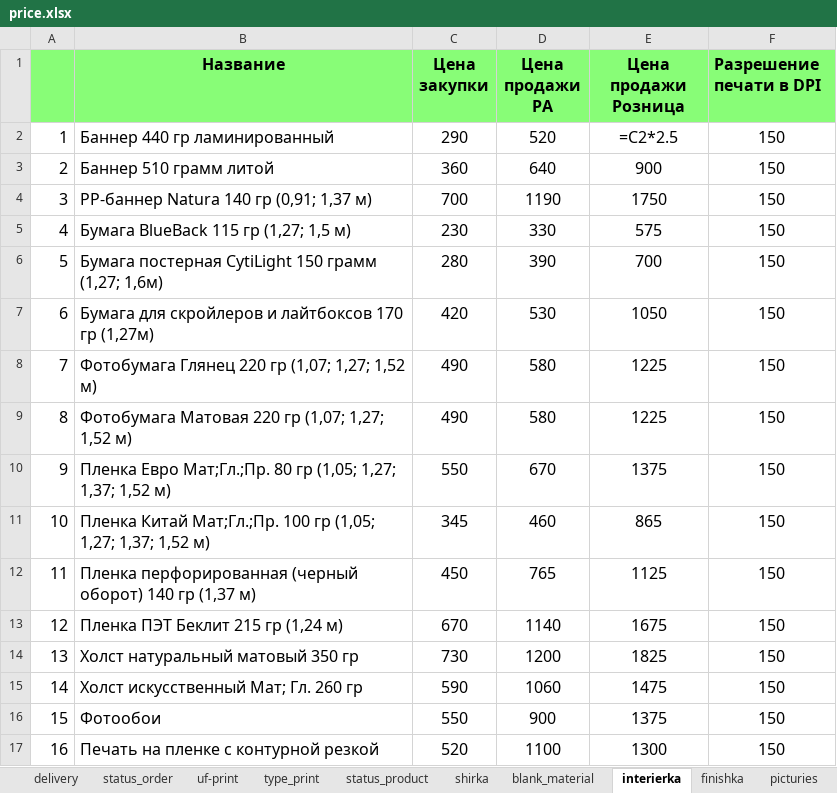
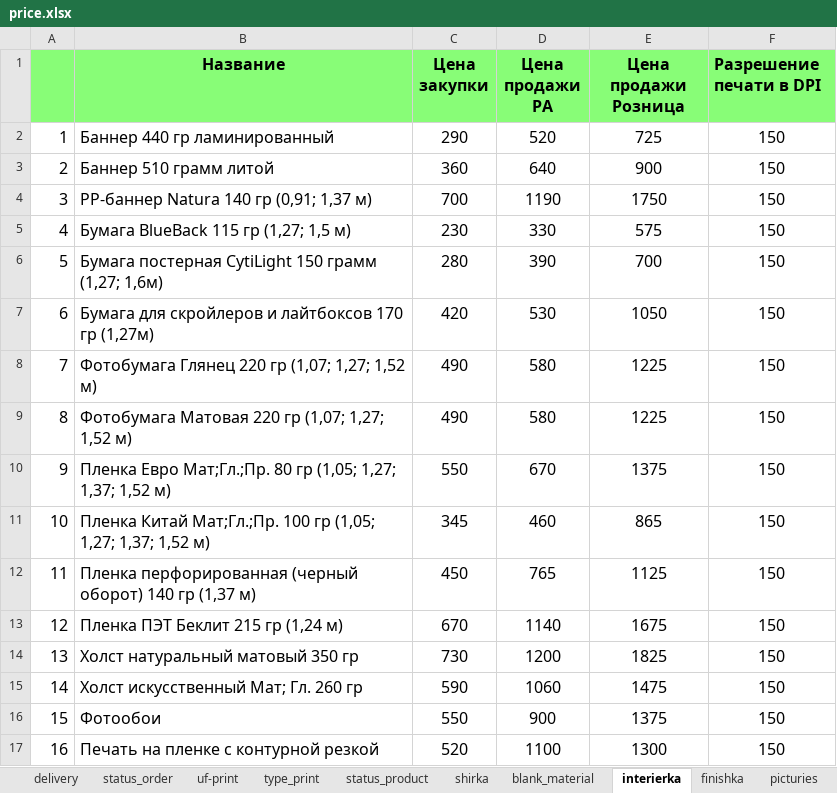
Before and after one commit to Sapov/tiff_django, an Excel workbook: files/management/commands/price.xlsx, sheet interierka, drawn as a sheet; values as stored, in another font and other column widths than the file's, no borders; formulas are shown in place of their values; the diff names each change by its address in the sheet, - before the commit and + after, or states it on an @@ line.

Commit message:
edit price.xlsx - 3

```diff
--- a/files/management/commands/price.xlsx (sheet interierka)
+++ b/files/management/commands/price.xlsx (sheet interierka)
-E2 (Цена продажи Розница): =C2*2.5
+E2 (Цена продажи Розница): 725
```
Also changed, not shown: sheet picturies.
